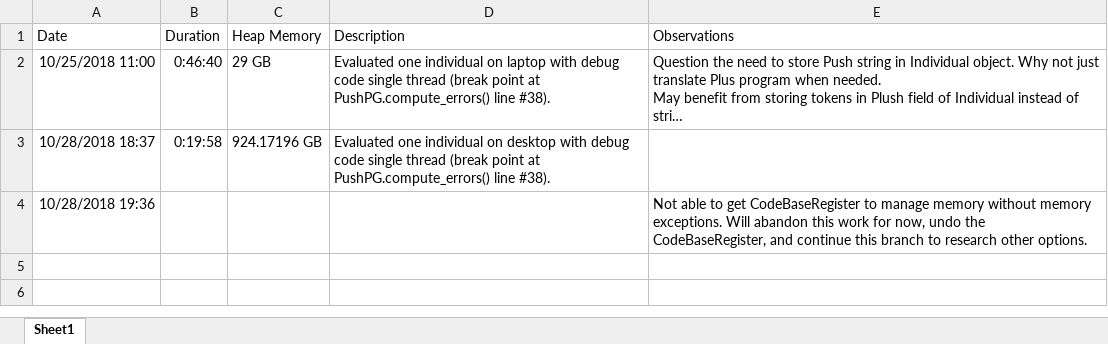
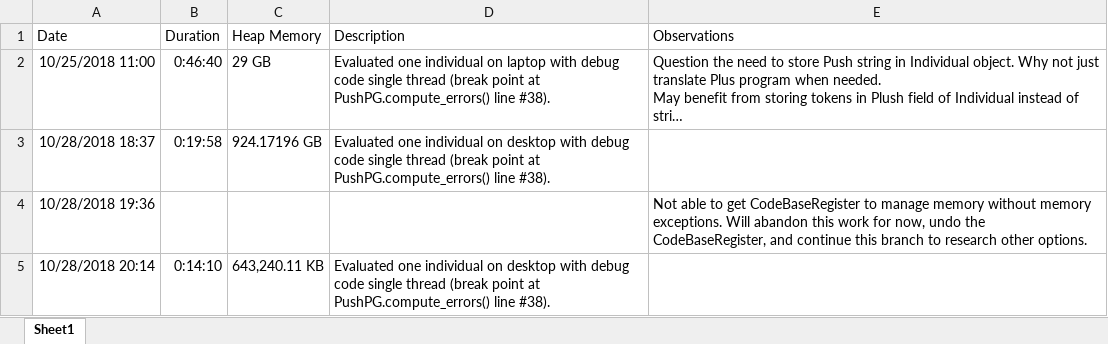
Before and after one commit to EdGarrity/SOS, an Excel workbook: Analysis.xlsx, sheet Sheet1, drawn as a sheet; long unchanged cells end in …; values as stored, in another font and other column widths than the file's, no borders; the diff names each change by its address in the sheet, - before the commit and + after, or states it on an @@ line.

Commit message:
Rolled-back CodeBaseRegister Removed guts of CodeBaseRegister to allow code to run without memory exceptions. Heap usage was 643,240.11 KB.

```diff
--- a/Analysis.xlsx (sheet Sheet1)
+++ b/Analysis.xlsx (sheet Sheet1)
+row 5: 10/28/2018 20:14 | 0:14:10 | 643,240.11 KB | Evaluated one individual on desktop with debug code single thread (break point at PushPG.compute_errors() line #38).
```
Also changed, not shown: 1 other file.
